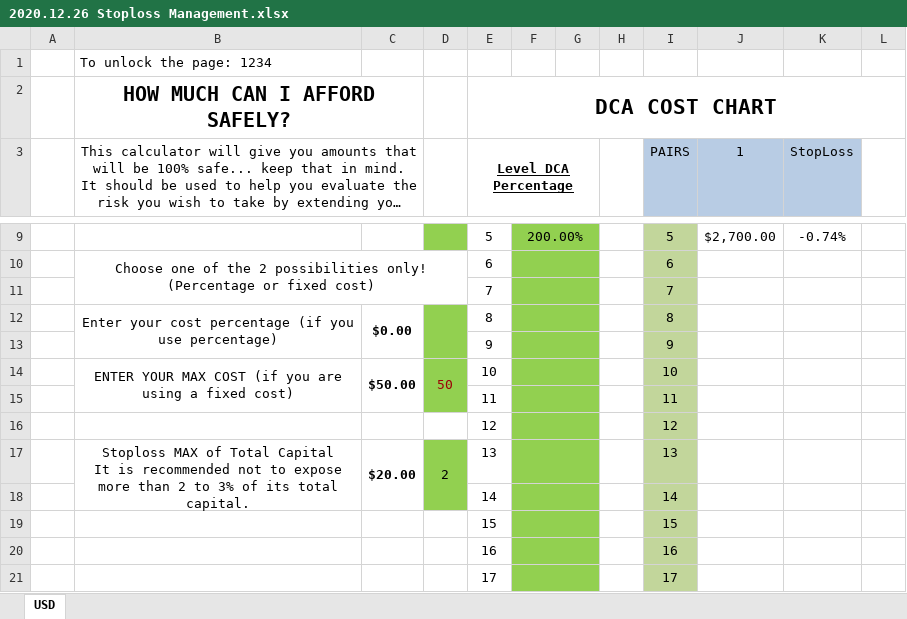
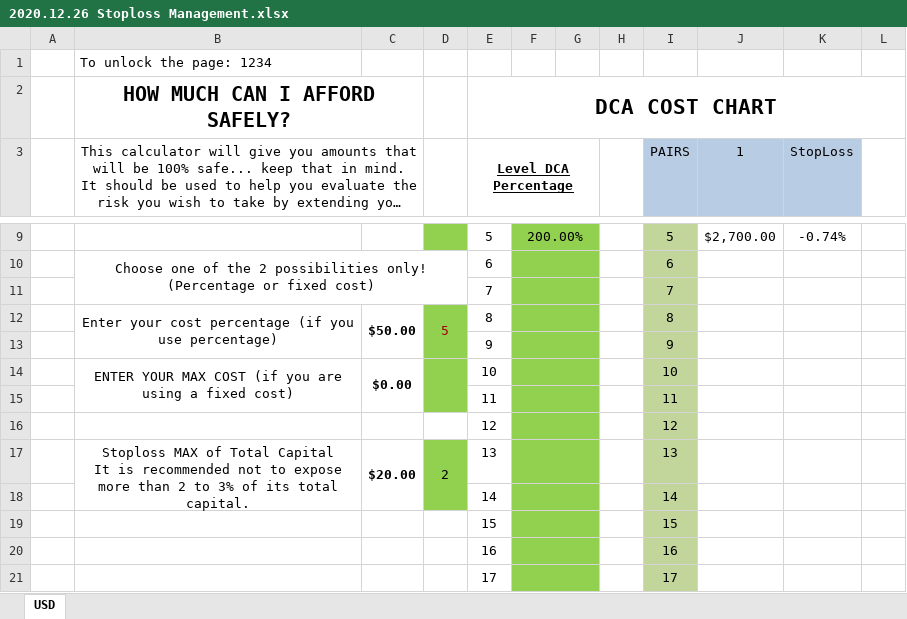
Before and after one commit to Phips02/ProfitTrailer, an Excel workbook: Excel/DCA/2020.12.26 Stoploss Management.xlsx, sheet USD, drawn as a sheet; only a part is shown, gaps mark what is left out; long unchanged cells end in …; values as stored, in another font and other column widths than the file's, no borders; conditional formats not drawn; the diff names each change by its address in the sheet, - before the commit and + after, or states it on an @@ line.

```diff
--- a/Excel/DCA/2020.12.26 Stoploss Management.xlsx (sheet USD)
+++ b/Excel/DCA/2020.12.26 Stoploss Management.xlsx (sheet USD)
-C12: $0.00
+C12: $50.00
-D12: (empty)
+D12: 5
-C14: $50.00
+C14: $0.00
-D14: 50
+D14: (empty)
```
Also changed, not shown: Excel/DCA/2020.12.24 Profit_Trailer_2.0_DCA_Calculator.xlsx, 1 other file.
